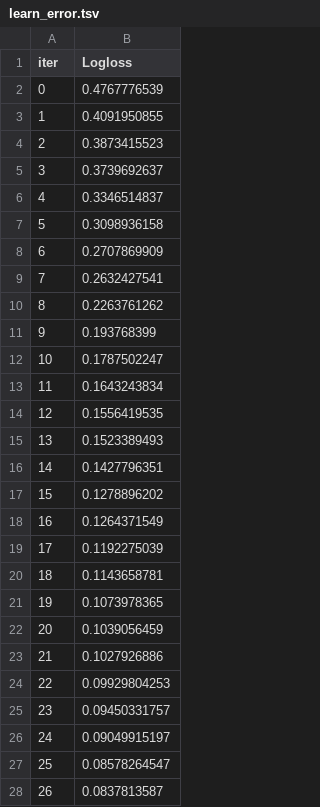
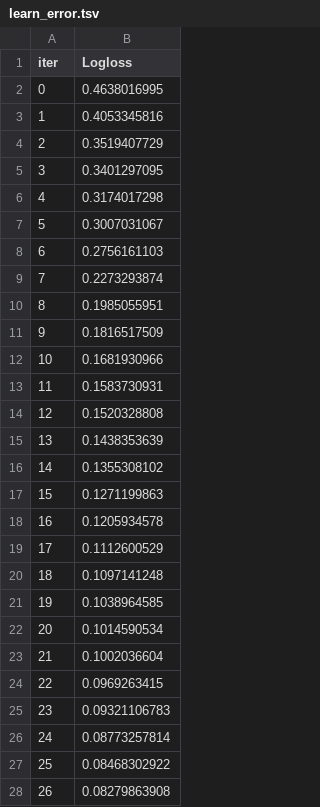
Before and after one commit to ellenfel/Performance-analysis-of-ML-Techiques-Using-Hotel-Booking-Cancellations-Database, a TSV file: catboost_info/learn_error.tsv, drawn as a sheet; only a part is shown; the diff covers the shown part only.

```diff
--- a/catboost_info/learn_error.tsv
+++ b/catboost_info/learn_error.tsv
@@ -1,28 +1,28 @@
 iter	Logloss
-0	0.4767776539
-1	0.4091950855
-2	0.3873415523
-3	0.3739692637
-4	0.3346514837
-5	0.3098936158
-6	0.2707869909
-7	0.2632427541
-8	0.2263761262
-9	0.193768399
-10	0.1787502247
-11	0.1643243834
-12	0.1556419535
-13	0.1523389493
-14	0.1427796351
-15	0.1278896202
-16	0.1264371549
-17	0.1192275039
-18	0.1143658781
-19	0.1073978365
-20	0.1039056459
-21	0.1027926886
-22	0.09929804253
-23	0.09450331757
-24	0.09049915197
-25	0.08578264547
-26	0.0837813587
+0	0.4638016995
+1	0.4053345816
+2	0.3519407729
+3	0.3401297095
+4	0.3174017298
+5	0.3007031067
+6	0.2756161103
+7	0.2273293874
+8	0.1985055951
+9	0.1816517509
+10	0.1681930966
+11	0.1583730931
+12	0.1520328808
+13	0.1438353639
+14	0.1355308102
+15	0.1271199863
+16	0.1205934578
+17	0.1112600529
+18	0.1097141248
+19	0.1038964585
+20	0.1014590534
+21	0.1002036604
+22	0.0969263415
+23	0.09321106783
+24	0.08773257814
+25	0.08468302922
+26	0.08279863908
```
Also changed, not shown: 73 edited cells elsewhere in this file, catboost_info/time_left.tsv, 16 other files.
